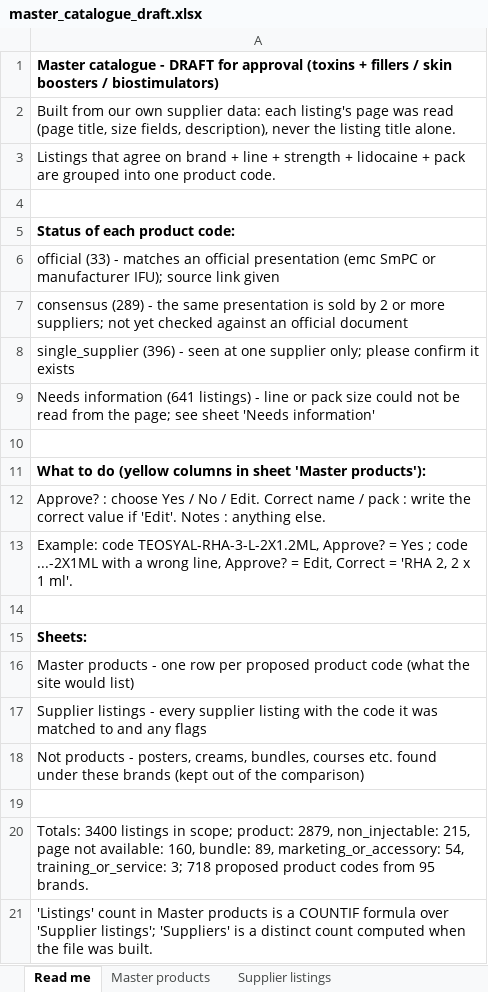
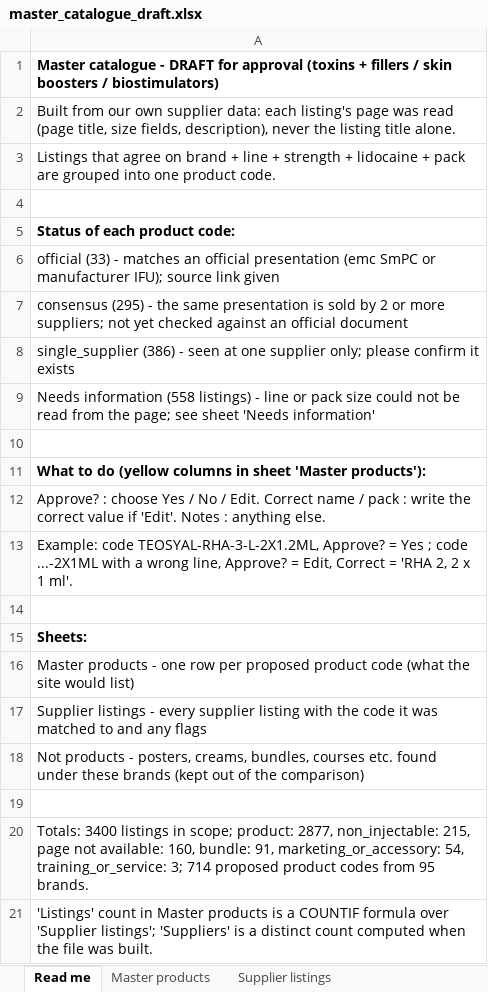
Before and after one commit to asghariresearcher1918-cyber/product-matching, an Excel workbook: output/master_catalogue_draft.xlsx, sheet Read me, drawn as a sheet; values as stored, in another font and other column widths than the file's, no borders; the diff names each change by its address in the sheet, - before the commit and + after, or states it on an @@ line.

```diff
--- a/output/master_catalogue_draft.xlsx (sheet Read me)
+++ b/output/master_catalogue_draft.xlsx (sheet Read me)
-A7: consensus (289) - the…
+A7: consensus (295) - the…
-A8: single_supplier (396) - seen…
+A8: single_supplier (386) - seen…
-A9: Needs information (641 listings) -…
+A9: Needs information (558 listings) -…
-A20: …scope; product: 2879, non_injectable: 215, page not available: 160, bundle: 89, marketing_or_accessory: 54, training_or_service: 3; 718 proposed product…
+A20: …scope; product: 2877, non_injectable: 215, page not available: 160, bundle: 91, marketing_or_accessory: 54, training_or_service: 3; 714 proposed product…
```
Also changed, not shown: sheet Master products, sheet Supplier listings, sheet Needs information, sheet Not products, charts or pictures, 5 other files.
